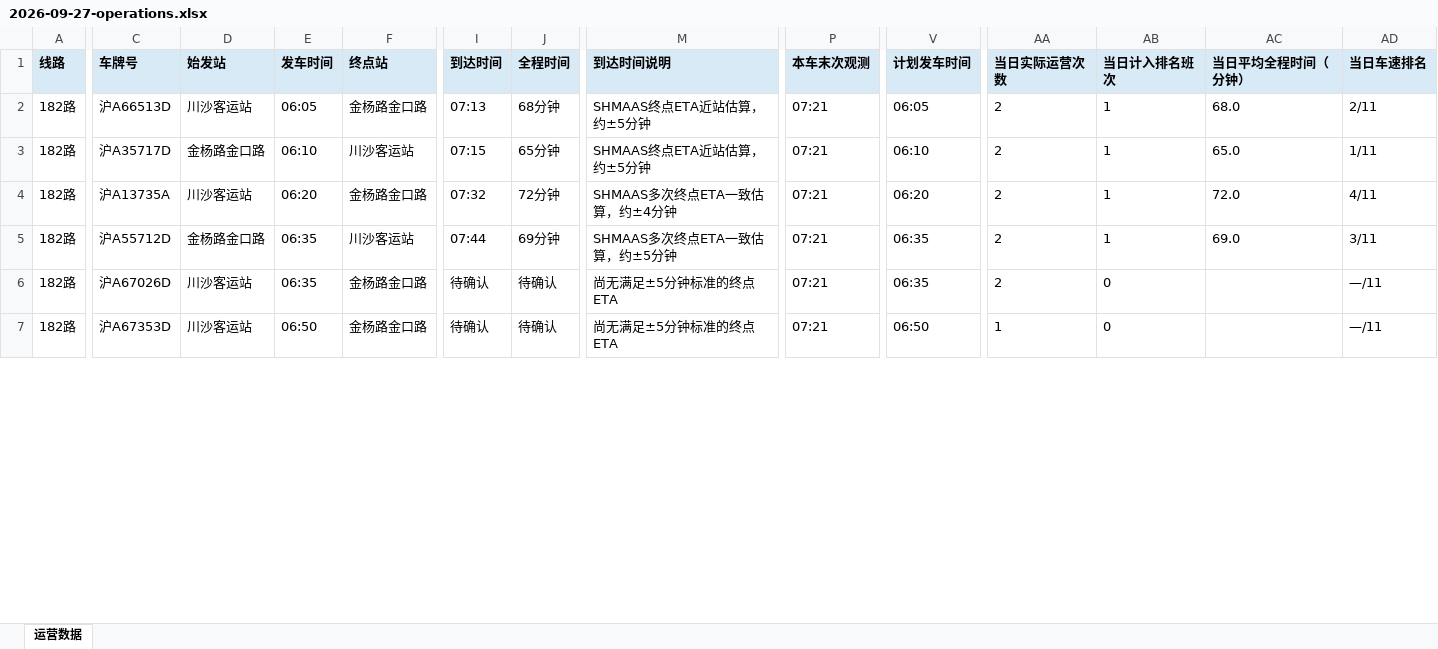
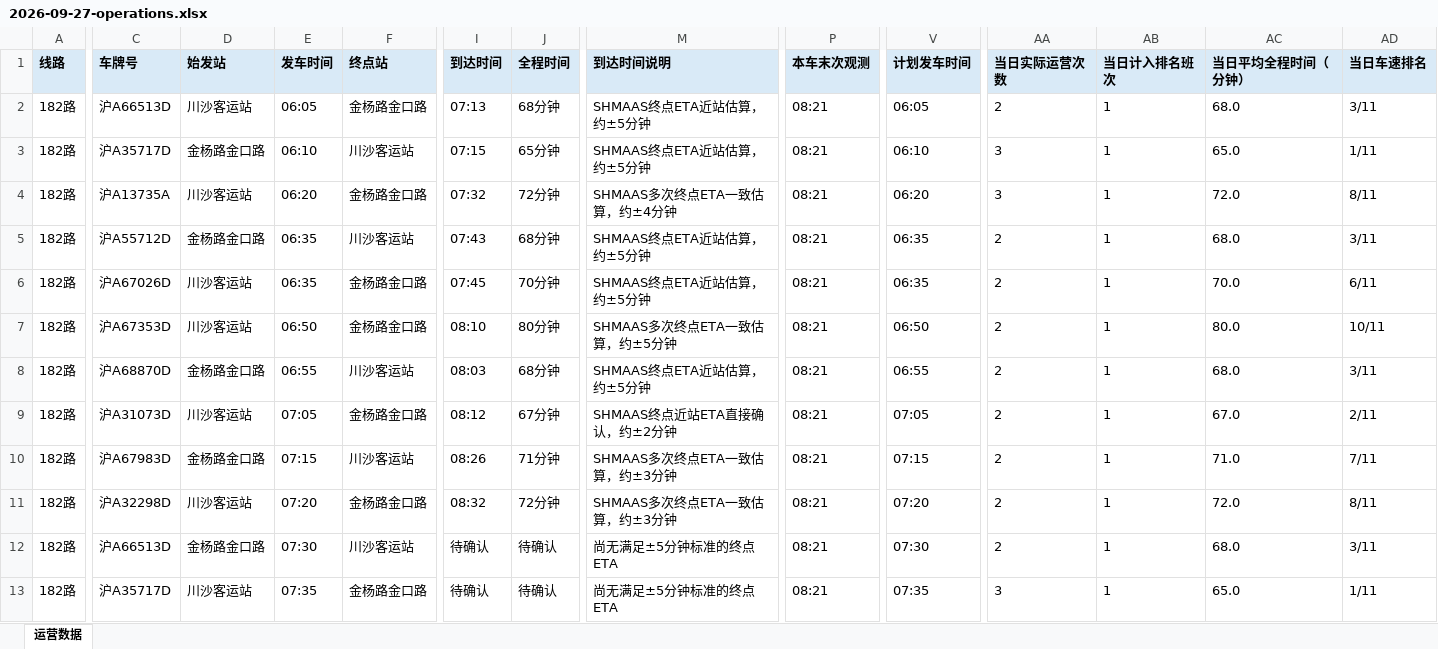
Before and after one commit to lilyQ-stack/shanghai-bus-operations, an Excel workbook: data/export/2026-09-27-operations.xlsx, sheet 运营数据, drawn as a sheet; only a part is shown, gaps mark what is left out; values as stored, in another font and other column widths than the file's, no borders; addresses are those after the commit; rows hold the shown columns only; the diff covers the shown part only; the diff names each change by its address in the sheet, - before the commit and + after, or states it on an @@ line.

```diff
--- a/data/export/2026-09-27-operations.xlsx (sheet 运营数据)
+++ b/data/export/2026-09-27-operations.xlsx (sheet 运营数据)
-P2:P5 (本车末次观测): 07:21
+P2:P5 (本车末次观测): 08:21
-AD2 (当日车速排名): 2/11
+AD2 (当日车速排名): 3/11
-AA3:AA4 (当日实际运营次数): 2
+AA3:AA4 (当日实际运营次数): 3
-AD4 (当日车速排名): 4/11
+AD4 (当日车速排名): 8/11
-I5 (到达时间): 07:44
+I5 (到达时间): 07:43
-J5 (全程时间): 69分钟
+J5 (全程时间): 68分钟
-M5 (到达时间说明): SHMAAS多次终点ETA一致估算，约±5分钟
+M5 (到达时间说明): SHMAAS终点ETA近站估算，约±5分钟
-AC5 (当日平均全程时间（分钟）): 69.0
+AC5 (当日平均全程时间（分钟）): 68.0
+row 6: 182路 | 沪A67026D | 川沙客运站 | 06:35 | 金杨路金口路 | 07:45 | 70分钟 | SHMAAS终点ETA近站估算，约±5分钟 | 08:21 | 06:35 | 2 | 1 | 70.0 | 6/11
+row 7: 182路 | 沪A67353D | 川沙客运站 | 06:50 | 金杨路金口路 | 08:10 | 80分钟 | SHMAAS多次终点ETA一致估算，约±5分钟 | 08:21 | 06:50 | 2 | 1 | 80.0 | 10/11
+row 8: 182路 | 沪A68870D | 金杨路金口路 | 06:55 | 川沙客运站 | 08:03 | 68分钟 | SHMAAS终点ETA近站估算，约±5分钟 | 08:21 | 06:55 | 2 | 1 | 68.0 | 3/11
+row 9: 182路 | 沪A31073D | 川沙客运站 | 07:05 | 金杨路金口路 | 08:12 | 67分钟 | SHMAAS终点近站ETA直接确认，约±2分钟 | 08:21 | 07:05 | 2 | 1 | 67.0 | 2/11
+row 10: 182路 | 沪A67983D | 金杨路金口路 | 07:15 | 川沙客运站 | 08:26 | 71分钟 | SHMAAS多次终点ETA一致估算，约±3分钟 | 08:21 | 07:15 | 2 | 1 | 71.0 | 7/11
+row 11: 182路 | 沪A32298D | 川沙客运站 | 07:20 | 金杨路金口路 | 08:32 | 72分钟 | SHMAAS多次终点ETA一致估算，约±3分钟 | 08:21 | 07:20 | 2 | 1 | 72.0 | 8/11
-C12 (车牌号): 沪A67026D
+C12 (车牌号): 沪A66513D
-D12 (始发站): 川沙客运站
+D12 (始发站): 金杨路金口路
-E12 (发车时间): 06:35
+E12 (发车时间): 07:30
-F12 (终点站): 金杨路金口路
+F12 (终点站): 川沙客运站
-P12:P13 (本车末次观测): 07:21
+P12:P13 (本车末次观测): 08:21
-V12 (计划发车时间): 06:35
+V12 (计划发车时间): 07:30
-AB12:AB13 (当日计入排名班次): 0
+AB12:AB13 (当日计入排名班次): 1
-AC12 (当日平均全程时间（分钟）): (empty)
+AC12 (当日平均全程时间（分钟）): 68.0
-AD12 (当日车速排名): —/11
+AD12 (当日车速排名): 3/11
-C13 (车牌号): 沪A67353D
+C13 (车牌号): 沪A35717D
-E13 (发车时间): 06:50
+E13 (发车时间): 07:35
-V13 (计划发车时间): 06:50
+V13 (计划发车时间): 07:35
-AA13 (当日实际运营次数): 1
+AA13 (当日实际运营次数): 3
-AC13 (当日平均全程时间（分钟）): (empty)
+AC13 (当日平均全程时间（分钟）): 65.0
-AD13 (当日车速排名): —/11
+AD13 (当日车速排名): 1/11
```
Also changed, not shown: 19 added rows and 239 edited cells elsewhere in this sheet, data/export/2026-09-27-182路.xlsx, data/export/2026-09-27-浦东35路.xlsx, 7 other files.
